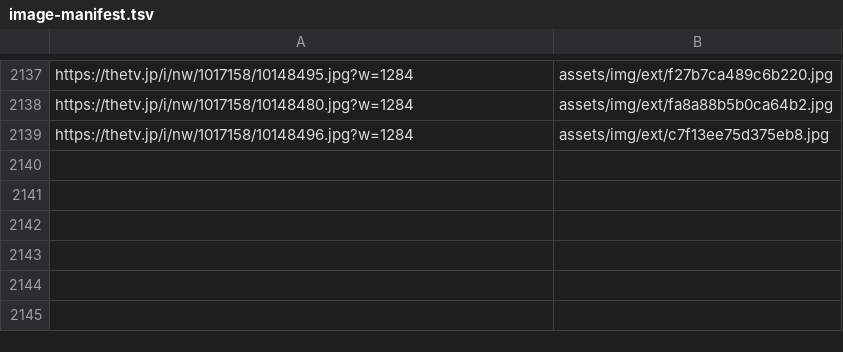
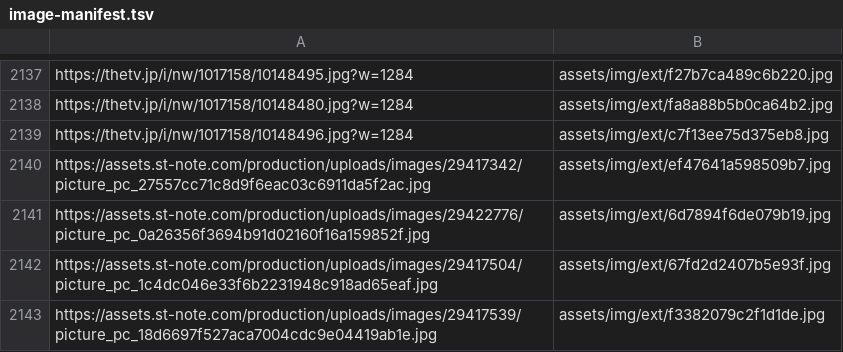
Before and after one commit to DAODAODAO-cmd/tonchan-archive, a TSV file: tools/image-manifest.tsv, drawn as a sheet; only a part is shown, gaps mark what is left out.

```diff
--- a/tools/image-manifest.tsv
+++ b/tools/image-manifest.tsv
@@ -2139 +2139,5 @@ https://thetv.jp/i/nw/1017158/10148480.jpg?w=1284	assets/img/ext/fa8a88b5b0ca64b
 https://thetv.jp/i/nw/1017158/10148496.jpg?w=1284	assets/img/ext/c7f13ee75d375eb8.jpg
+https://assets.st-note.com/production/uploads/images/29417342/picture_pc_27557cc71c8d9f6eac03c6911da5f2ac.jpg	assets/img/ext/ef47641a598509b7.jpg
+https://assets.st-note.com/production/uploads/images/29422776/picture_pc_0a26356f3694b91d02160f16a159852f.jpg	assets/img/ext/6d7894f6de079b19.jpg
+https://assets.st-note.com/production/uploads/images/29417504/picture_pc_1c4dc046e33f6b2231948c918ad65eaf.jpg	assets/img/ext/67fd2d2407b5e93f.jpg
+https://assets.st-note.com/production/uploads/images/29417539/picture_pc_18d6697f527aca7004cdc9e04419ab1e.jpg	assets/img/ext/f3382079c2f1d1de.jpg
```
Also changed, not shown: 4 other files.
